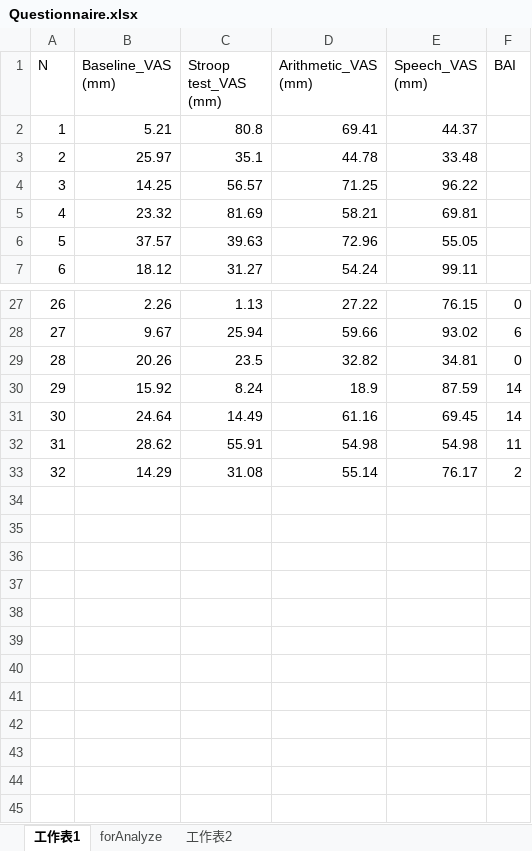
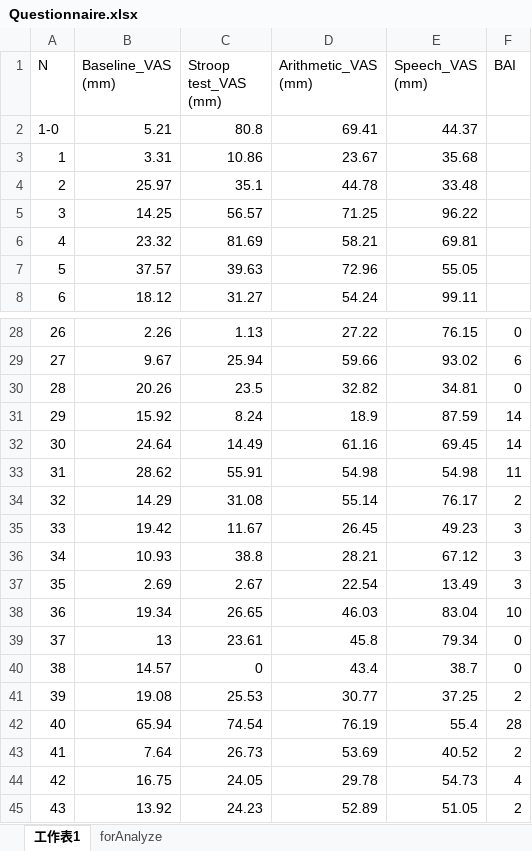
Before and after one commit to kuoweien/Stress_Detection_Model, an Excel workbook: Data/Questionnaire.xlsx, sheet 工作表1, drawn as a sheet; only a part is shown, gaps mark what is left out; values as stored, in another font and other column widths than the file's, no borders; the diff names each change by its address in the sheet, - before the commit and + after, or states it on an @@ line.

```diff
--- a/Data/Questionnaire.xlsx (sheet 工作表1)
+++ b/Data/Questionnaire.xlsx (sheet 工作表1)
-sheet tab: 工作表2
@@ column A (N) renumbered in row 2 @@
+row 3: 1 | 3.31 | 10.86 | 23.67 | 35.68
+row 35: 33 | 19.42 | 11.67 | 26.45 | 49.23 | 3
+row 36: 34 | 10.93 | 38.8 | 28.21 | 67.12 | 3
+row 37: 35 | 2.69 | 2.67 | 22.54 | 13.49 | 3
+row 38: 36 | 19.34 | 26.65 | 46.03 | 83.04 | 10
+row 39: 37 | 13 | 23.61 | 45.8 | 79.34 | 0
+row 40: 38 | 14.57 | 0 | 43.4 | 38.7 | 0
+row 41: 39 | 19.08 | 25.53 | 30.77 | 37.25 | 2
+row 42: 40 | 65.94 | 74.54 | 76.19 | 55.4 | 28
+row 43: 41 | 7.64 | 26.73 | 53.69 | 40.52 | 2
+row 44: 42 | 16.75 | 24.05 | 29.78 | 54.73 | 4
+row 45: 43 | 13.92 | 24.23 | 52.89 | 51.05 | 2
```
Also changed, not shown: sheet forAnalyze, 22 other files.
